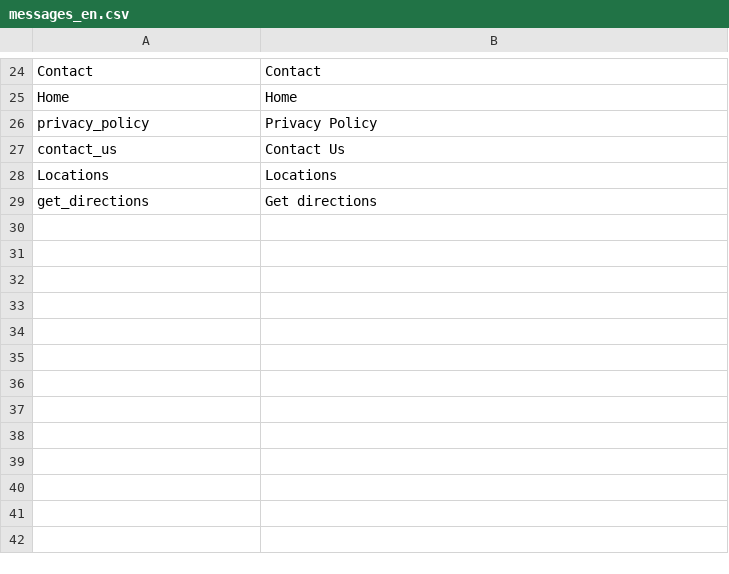
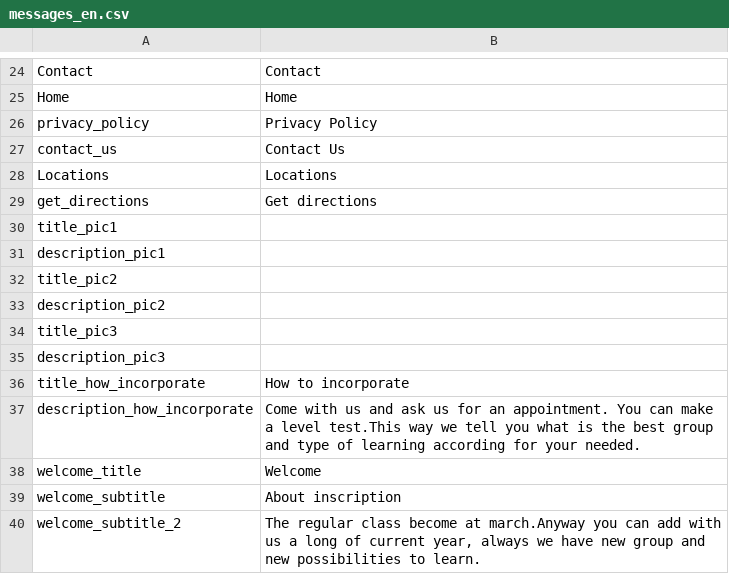
Before and after one commit to jalarosa/web-macquarieschool, a CSV file: resources/messages/messages_en.csv, drawn as a sheet; only a part is shown, gaps mark what is left out.

```diff
--- a/resources/messages/messages_en.csv
+++ b/resources/messages/messages_en.csv
@@ -29 +29,12 @@
 "get_directions","Get directions"
+"title_pic1",""
+"description_pic1",""
+"title_pic2",""
+"description_pic2",""
+"title_pic3",""
+"description_pic3",""
+"title_how_incorporate","How to incorporate"
+"description_how_incorporate","Come with us and ask us for an appointment. You can make a level test.This way we tell you what is the best group and type of learning according for your needed."
+"welcome_title","Welcome"
+"welcome_subtitle","About inscription"
+"welcome_subtitle_2","The regular class become at march.Anyway you can add with us a long of current year, always we have new group and new possibilities to learn."
```
Also changed, not shown: resources/messages/keys.csv, resources/messages/messages_es.csv, 3 other files.
